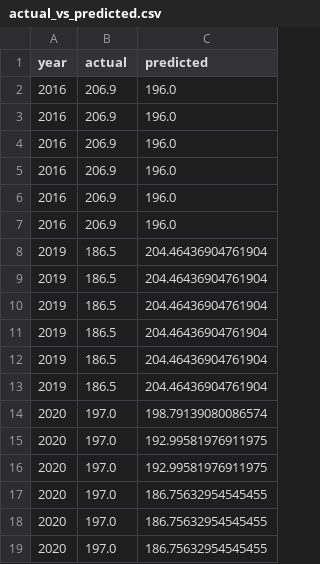
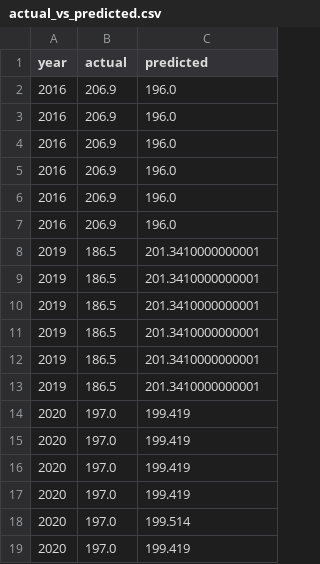
Before and after one commit to krissykodes/Fused, a CSV file: actual_vs_predicted.csv, drawn as a sheet.

```diff
--- a/actual_vs_predicted.csv
+++ b/actual_vs_predicted.csv
@@ -7,13 +7,13 @@ year,actual,predicted
 2016,206.9,196.0
-2019,186.5,204.46436904761904
-2019,186.5,204.46436904761904
-2019,186.5,204.46436904761904
-2019,186.5,204.46436904761904
-2019,186.5,204.46436904761904
-2019,186.5,204.46436904761904
-2020,197.0,198.79139080086574
-2020,197.0,192.99581976911975
-2020,197.0,192.99581976911975
-2020,197.0,186.75632954545455
-2020,197.0,186.75632954545455
-2020,197.0,186.75632954545455
+2019,186.5,201.3410000000001
+2019,186.5,201.3410000000001
+2019,186.5,201.3410000000001
+2019,186.5,201.3410000000001
+2019,186.5,201.3410000000001
+2019,186.5,201.3410000000001
+2020,197.0,199.419
+2020,197.0,199.419
+2020,197.0,199.419
+2020,197.0,199.419
+2020,197.0,199.514
+2020,197.0,199.419
```
Also changed, not shown: 2 other files.
